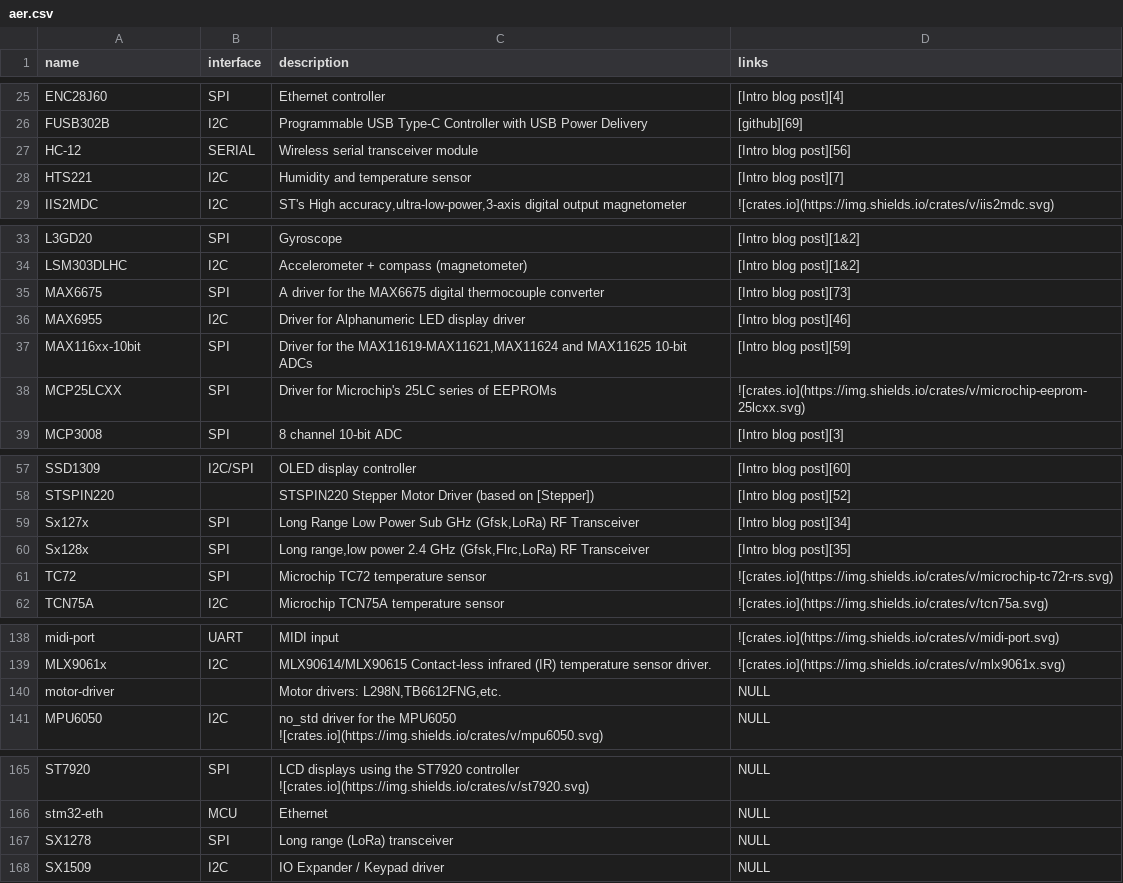
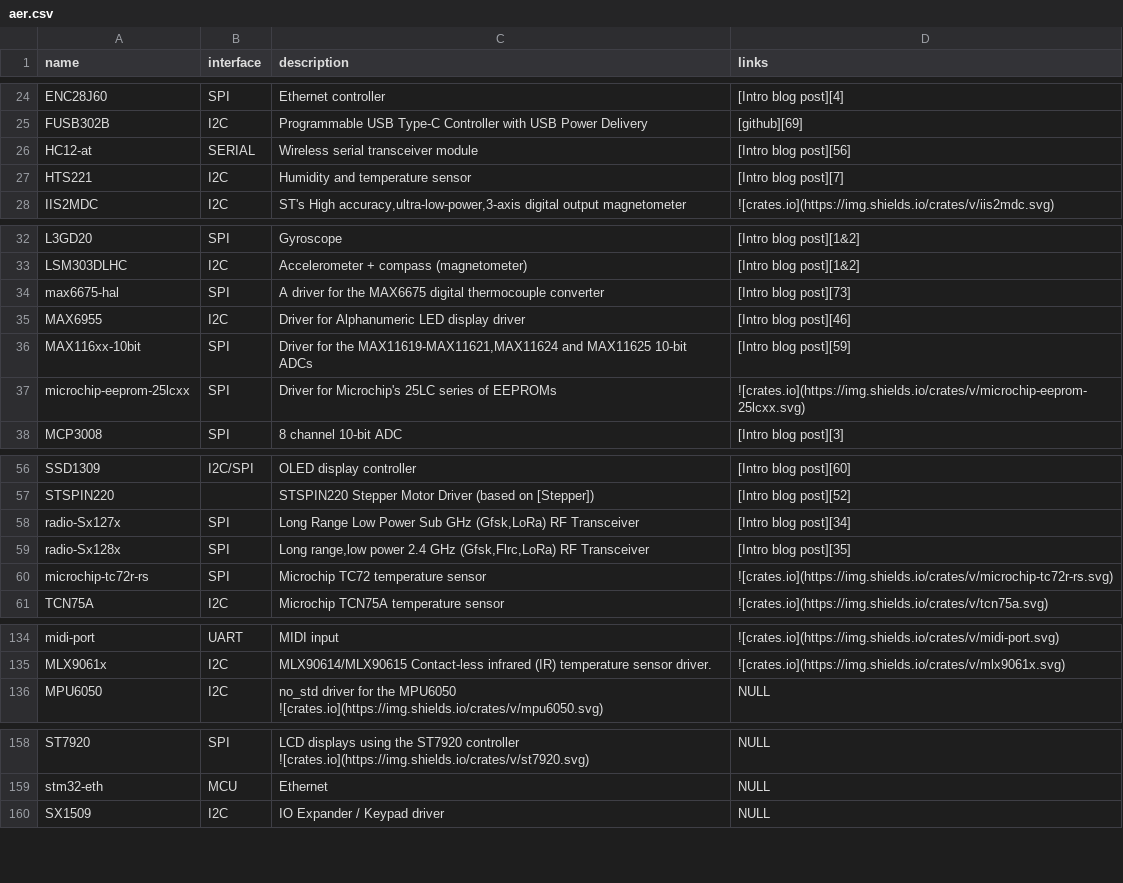
Before and after one commit to tweedegolf/drive-rs, a CSV file: aer.csv, drawn as a sheet; only a part is shown, gaps mark what is left out; the diff covers the shown part only.

Commit message:
Fixup old driver listing

```diff
--- a/aer.csv
+++ b/aer.csv
@@ -26,3 +25,3 @@ ENC28J60,SPI,Ethernet controller,[Intro blog post][4]
 FUSB302B,I2C,Programmable USB Type‐C Controller with USB Power Delivery,[github][69]
-HC-12,SERIAL,Wireless serial transceiver module,[Intro blog post][56]
+HC12-at,SERIAL,Wireless serial transceiver module,[Intro blog post][56]
 HTS221,I2C,Humidity and temperature sensor,[Intro blog post][7]
@@ -34,6 +33,6 @@ L3GD20,SPI,Gyroscope,[Intro blog post][1&2]
 LSM303DLHC,I2C,Accelerometer + compass (magnetometer),[Intro blog post][1&2]
-MAX6675,SPI,A driver for the MAX6675 digital thermocouple converter,[Intro blog post][73]
+max6675-hal,SPI,A driver for the MAX6675 digital thermocouple converter,[Intro blog post][73]
 MAX6955,I2C,Driver for Alphanumeric LED display driver,[Intro blog post][46]
 MAX116xx-10bit,SPI,"Driver for the MAX11619-MAX11621,MAX11624 and MAX11625 10-bit ADCs",[Intro blog post][59]
-MCP25LCXX,SPI,Driver for Microchip's 25LC series of EEPROMs,![crates.io](https://img.shields.io/crates/v/microchip-eeprom-25lcxx.svg)
+microchip-eeprom-25lcxx,SPI,Driver for Microchip's 25LC series of EEPROMs,![crates.io](https://img.shields.io/crates/v/microchip-eeprom-25lcxx.svg)
 MCP3008,SPI,8 channel 10-bit ADC,[Intro blog post][3]
@@ -58,5 +57,5 @@ SSD1309,I2C/SPI,OLED display controller,[Intro blog post][60]
 STSPIN220,,STSPIN220 Stepper Motor Driver (based on [Stepper]),[Intro blog post][52]
-Sx127x,SPI,"Long Range Low Power Sub GHz (Gfsk,LoRa) RF Transceiver",[Intro blog post][34]
-Sx128x,SPI,"Long range,low power 2.4 GHz (Gfsk,Flrc,LoRa) RF Transceiver",[Intro blog post][35]
-TC72,SPI,Microchip TC72 temperature sensor,![crates.io](https://img.shields.io/crates/v/microchip-tc72r-rs.svg)
+radio-Sx127x,SPI,"Long Range Low Power Sub GHz (Gfsk,LoRa) RF Transceiver",[Intro blog post][34]
+radio-Sx128x,SPI,"Long range,low power 2.4 GHz (Gfsk,Flrc,LoRa) RF Transceiver",[Intro blog post][35]
+microchip-tc72r-rs,SPI,Microchip TC72 temperature sensor,![crates.io](https://img.shields.io/crates/v/microchip-tc72r-rs.svg)
 TCN75A,I2C,Microchip TCN75A temperature sensor,![crates.io](https://img.shields.io/crates/v/tcn75a.svg)
@@ -139,3 +135,2 @@ midi-port,UART,MIDI input,![crates.io](https://img.shields.io/crates/v/midi-port
 MLX9061x,I2C,MLX90614/MLX90615 Contact-less infrared (IR) temperature sensor driver.,![crates.io](https://img.shields.io/crates/v/mlx9061x.svg)
-motor-driver,,"Motor drivers: L298N,TB6612FNG,etc.",NULL
 MPU6050,I2C,no_std driver for the MPU6050 ![crates.io](https://img.shields.io/crates/v/mpu6050.svg),NULL
@@ -166,3 +159,2 @@ ST7920,SPI,LCD displays using the ST7920 controller ![crates.io](https://img.shi
 stm32-eth,MCU,Ethernet,NULL
-SX1278,SPI,Long range (LoRa) transceiver,NULL
 SX1509,I2C,IO Expander / Keypad driver,NULL
```
Also changed, not shown: 6 removed rows and 4 edited cells elsewhere in this file.
